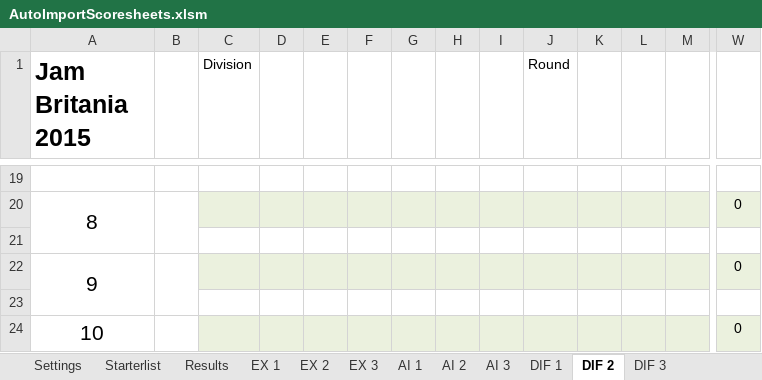
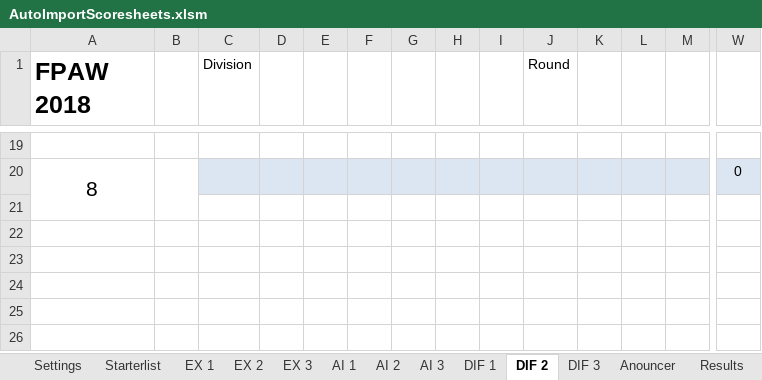
Before and after one commit to SmilesAir/FPAElectronicJudging, an Excel workbook: Spreadsheets/AutoImportScoresheets.xlsm, sheet DIF 2, drawn as a sheet; only a part is shown, gaps mark what is left out; values as stored, in another font and other column widths than the file's, no borders; rows hold the shown columns only; the diff names each change by its address in the sheet, - before the commit and + after, or states it on an @@ line.

```diff
--- a/Spreadsheets/AutoImportScoresheets.xlsm (sheet DIF 2)
+++ b/Spreadsheets/AutoImportScoresheets.xlsm (sheet DIF 2)
@@ sheet tab order changed: Settings | Starterlist | EX 1 | EX 2 | EX 3 | AI 1 | AI 2 | AI 3 | DIF 1 | DIF 2 | DIF 3 | Anouncer | Results @@
@@ column A (FPAW 2018) renumbered between rows 1 and 2 @@
@@ row 22 hidden: 9 |  |  |  |  |  |  |  |  |  |  |  |  | 0 @@
-row 23: (empty)
@@ row 24 hidden: 10 |  |  |  |  |  |  |  |  |  |  |  |  | 0 @@
```
Also changed, not shown: sheet Rankings, sheet Settings, sheet Starterlist, sheet Results, sheet AI 3, sheet AI 1, 8 more sheets, other sheet tabs, formulas that keep their value, hidden cells, charts or pictures, Spreadsheets/Scoresheets_2.10.xlsm, 10 other files.
